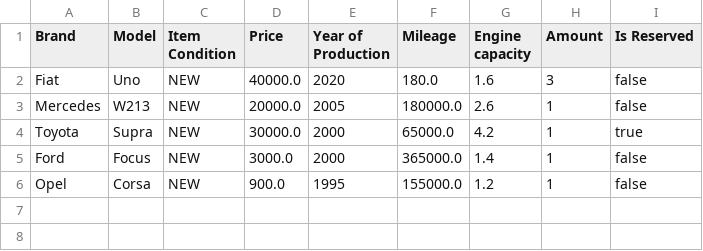
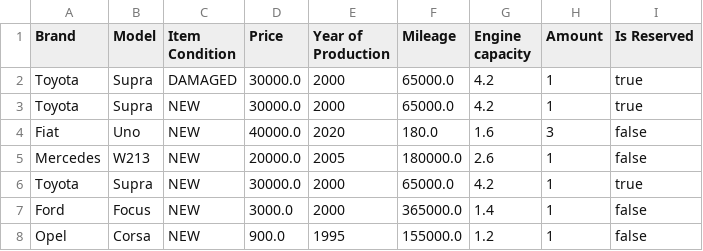
Before and after one commit to PiotrIzw/CarShowroomsSimulatorHibernate, a CSV file: Cars Showroom 3.csv, drawn as a sheet.

```diff
--- a/Cars Showroom 3.csv
+++ b/Cars Showroom 3.csv
@@ -1,2 +1,4 @@
 Brand,Model,Item Condition,Price,Year of Production,Mileage,Engine capacity,Amount,Is Reserved
+Toyota,Supra,DAMAGED,30000.0,2000,65000.0,4.2,1,true
+Toyota,Supra,NEW,30000.0,2000,65000.0,4.2,1,true
 Fiat,Uno,NEW,40000.0,2020,180.0,1.6,3,false
```
Also changed, not shown: Cars Showroom 1.csv, 14 other files.
